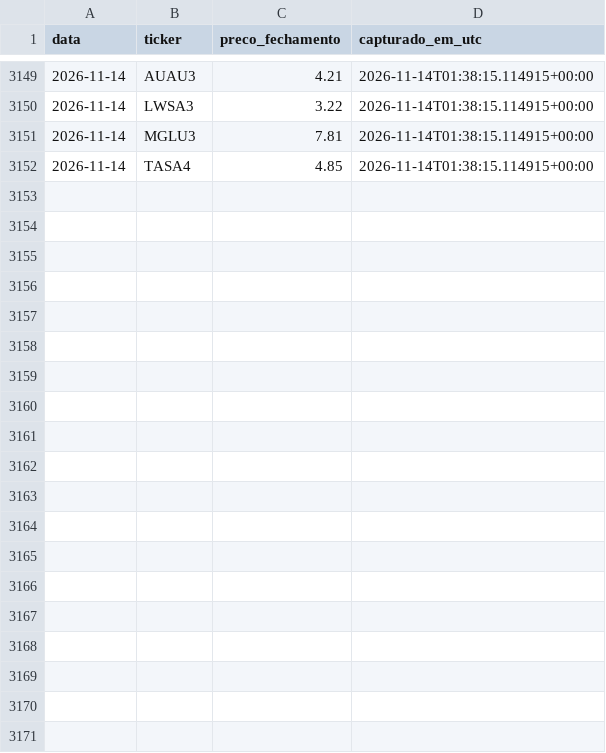
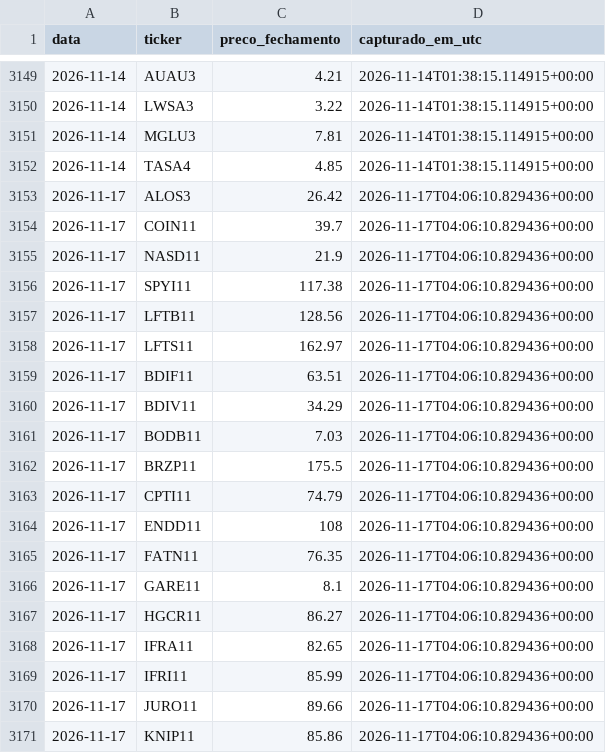
Before and after one commit to jacnetto14/financas, a CSV file: automation/data/precos_historico.csv, drawn as a sheet; only a part is shown, gaps mark what is left out; the diff covers the shown part only; the diff names each change by its address in the sheet, - before the commit and + after, or states it on an @@ line.

```diff
--- a/automation/data/precos_historico.csv
+++ b/automation/data/precos_historico.csv
+row 3153: 2026-11-17 | ALOS3 | 26.42 | 2026-11-17T04:06:10.829436+00:00
+row 3154: 2026-11-17 | COIN11 | 39.7 | 2026-11-17T04:06:10.829436+00:00
+row 3155: 2026-11-17 | NASD11 | 21.9 | 2026-11-17T04:06:10.829436+00:00
+row 3156: 2026-11-17 | SPYI11 | 117.38 | 2026-11-17T04:06:10.829436+00:00
+row 3157: 2026-11-17 | LFTB11 | 128.56 | 2026-11-17T04:06:10.829436+00:00
+row 3158: 2026-11-17 | LFTS11 | 162.97 | 2026-11-17T04:06:10.829436+00:00
+row 3159: 2026-11-17 | BDIF11 | 63.51 | 2026-11-17T04:06:10.829436+00:00
+row 3160: 2026-11-17 | BDIV11 | 34.29 | 2026-11-17T04:06:10.829436+00:00
+row 3161: 2026-11-17 | BODB11 | 7.03 | 2026-11-17T04:06:10.829436+00:00
+row 3162: 2026-11-17 | BRZP11 | 175.5 | 2026-11-17T04:06:10.829436+00:00
+row 3163: 2026-11-17 | CPTI11 | 74.79 | 2026-11-17T04:06:10.829436+00:00
+row 3164: 2026-11-17 | ENDD11 | 108 | 2026-11-17T04:06:10.829436+00:00
+row 3165: 2026-11-17 | FATN11 | 76.35 | 2026-11-17T04:06:10.829436+00:00
+row 3166: 2026-11-17 | GARE11 | 8.1 | 2026-11-17T04:06:10.829436+00:00
+row 3167: 2026-11-17 | HGCR11 | 86.27 | 2026-11-17T04:06:10.829436+00:00
+row 3168: 2026-11-17 | IFRA11 | 82.65 | 2026-11-17T04:06:10.829436+00:00
+row 3169: 2026-11-17 | IFRI11 | 85.99 | 2026-11-17T04:06:10.829436+00:00
+row 3170: 2026-11-17 | JURO11 | 89.66 | 2026-11-17T04:06:10.829436+00:00
+row 3171: 2026-11-17 | KNIP11 | 85.86 | 2026-11-17T04:06:10.829436+00:00
```
Also changed, not shown: 17 added rows elsewhere in this file.
